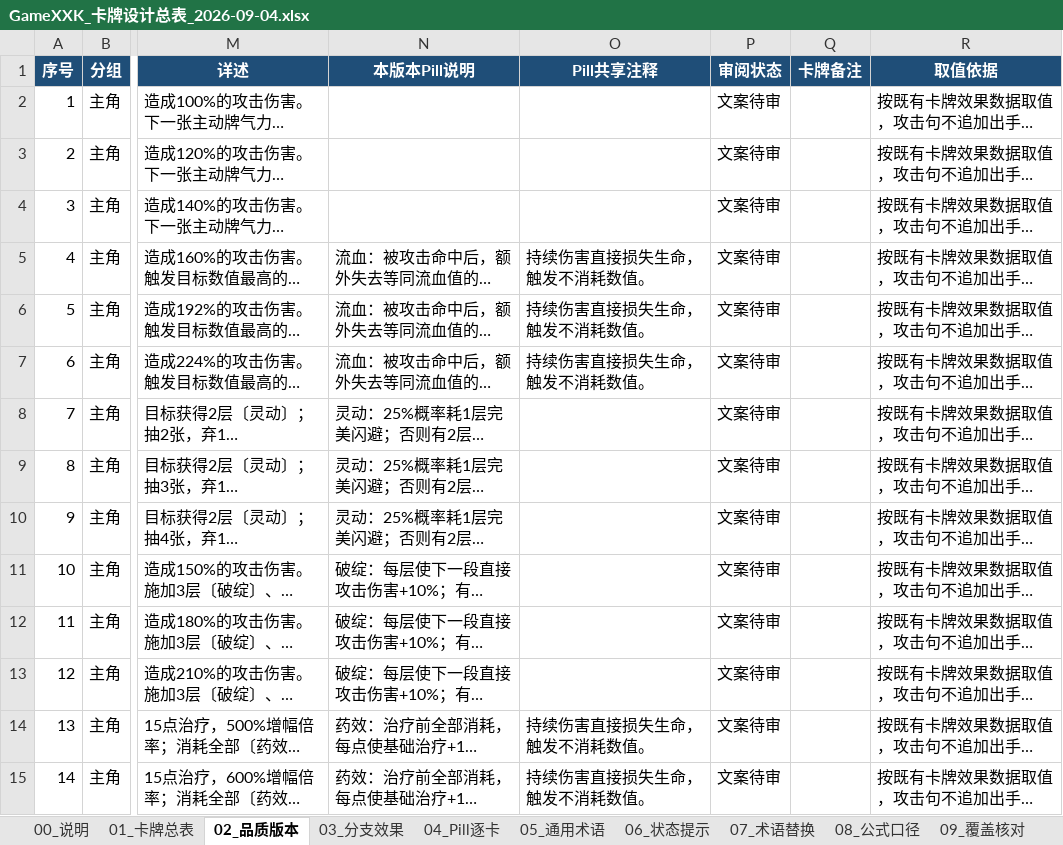
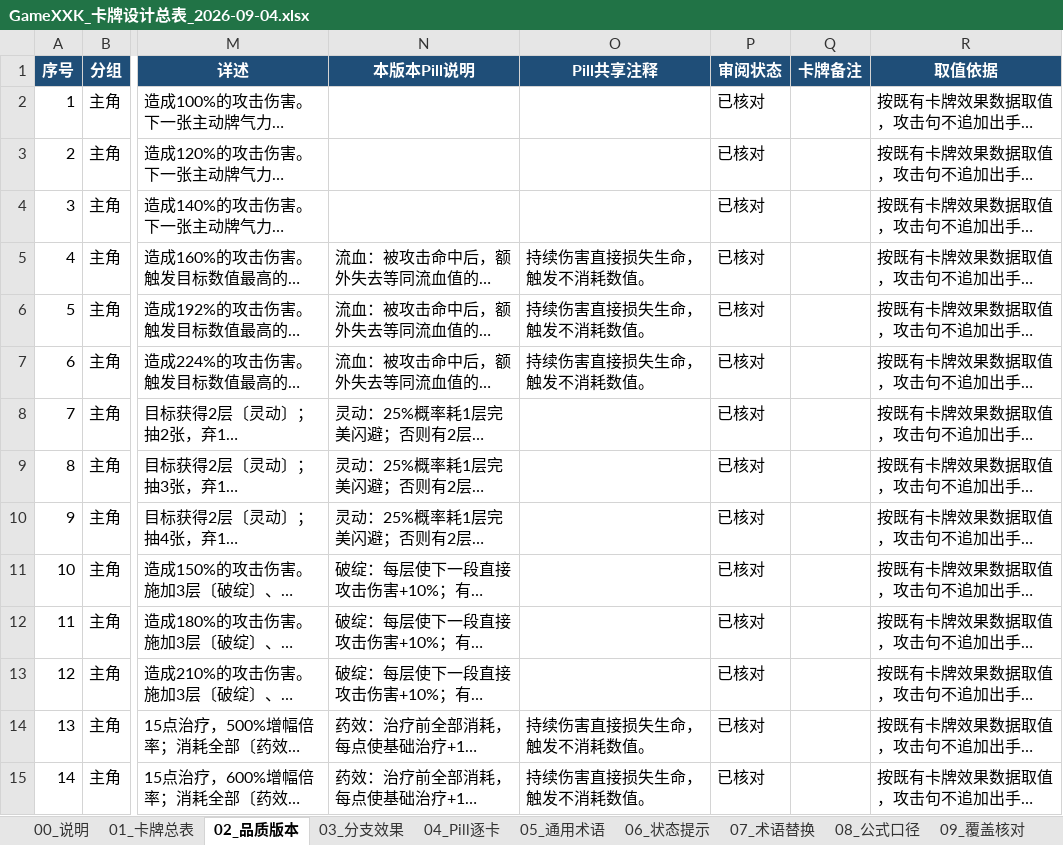
Before and after one commit to HOMO0523/GameXKX, an Excel workbook: docs/design/2026-09-04-project-design-tables/GameXXK_卡牌设计总表_2026-09-04.xlsx, sheet 02_品质版本, drawn as a sheet; only a part is shown, gaps mark what is left out; long unchanged cells end in …; values as stored, in another font and other column widths than the file's, no borders; the diff covers the shown part only; the diff names each change by its address in the sheet, - before the commit and + after, or states it on an @@ line.

```diff
--- a/docs/design/2026-09-04-project-design-tables/GameXXK_卡牌设计总表_2026-09-04.xlsx (sheet 02_品质版本)
+++ b/docs/design/2026-09-04-project-design-tables/GameXXK_卡牌设计总表_2026-09-04.xlsx (sheet 02_品质版本)
-P2:P15 (审阅状态): 文案待审
+P2:P15 (审阅状态): 已核对
```
Also changed, not shown: 401 edited cells elsewhere in this sheet, sheet 01_卡牌总表, sheet 00_说明, sheet 09_覆盖核对, docs/design/2026-09-04-project-design-tables/GameXXK_怪物与阶段数值设计总表_2026-09-04.xlsx, docs/design/2026-09-04-project-design-tables/GameXXK_装备设计总表_2026-09-04.xlsx, 27 other files.
